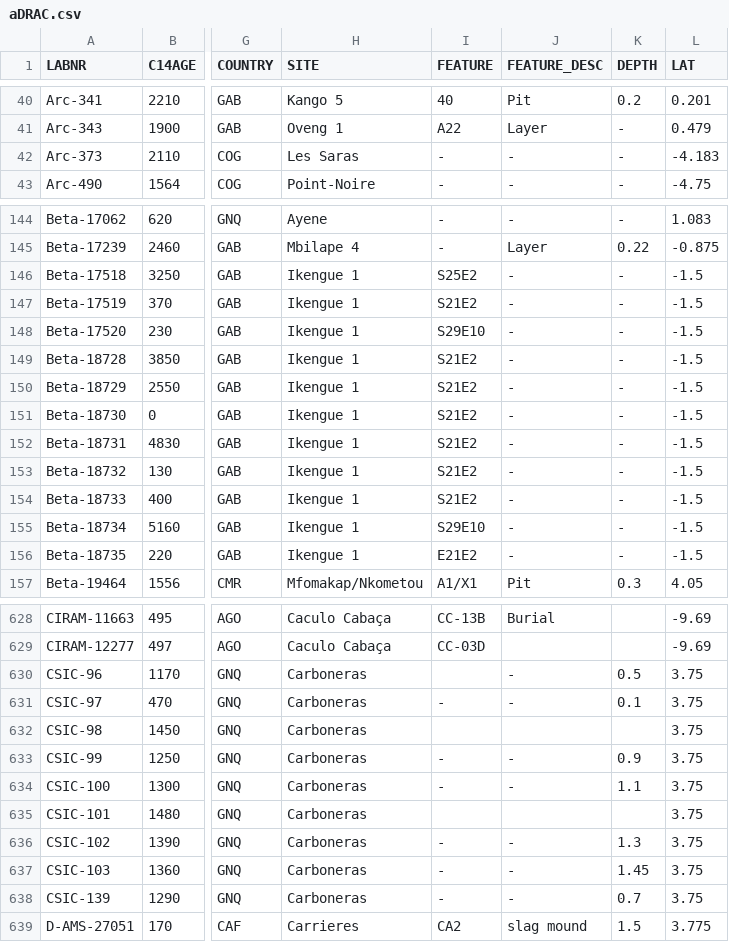
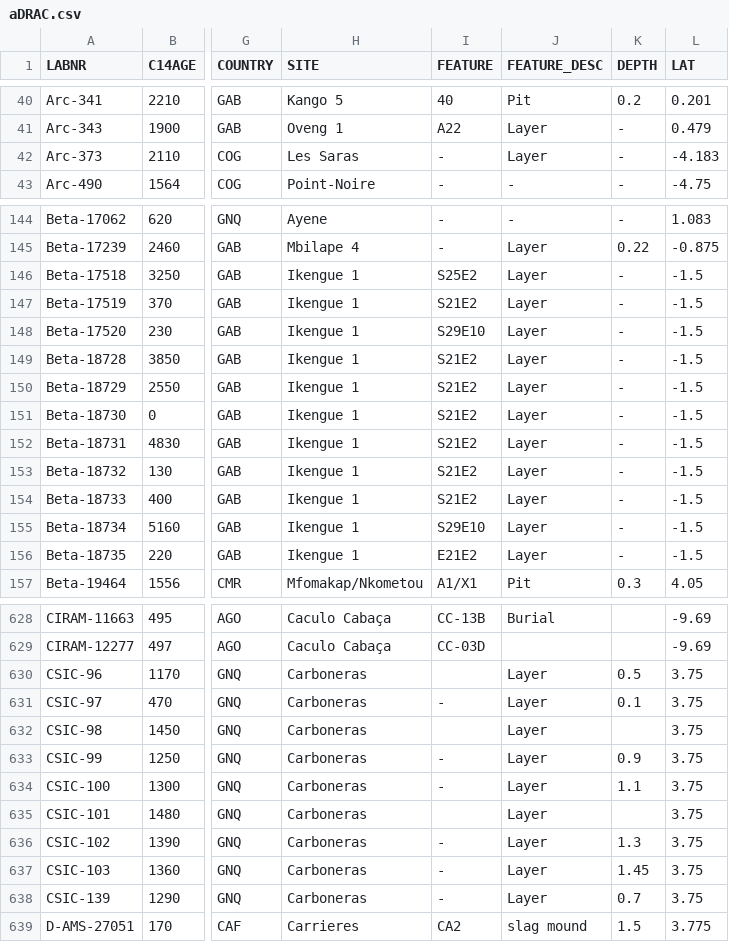
Before and after one commit to dirkseidensticker/aDRAC, a CSV file: aDRAC.csv, drawn as a sheet; only a part is shown, gaps mark what is left out; the diff covers the shown part only; the diff names each change by its address in the sheet, - before the commit and + after, or states it on an @@ line.

Commit message:
added further metadata to FEATURE_DESC

```diff
--- a/aDRAC.csv
+++ b/aDRAC.csv
-J42 (FEATURE_DESC): -
+J42 (FEATURE_DESC): Layer
-J146:J156 (FEATURE_DESC): -
+J146:J156 (FEATURE_DESC): Layer
-J630:J631 (FEATURE_DESC): -
+J630:J631 (FEATURE_DESC): Layer
-J632 (FEATURE_DESC): (empty)
+J632 (FEATURE_DESC): Layer
-J633:J634 (FEATURE_DESC): -
+J633:J634 (FEATURE_DESC): Layer
-J635 (FEATURE_DESC): (empty)
+J635 (FEATURE_DESC): Layer
-J636:J638 (FEATURE_DESC): -
+J636:J638 (FEATURE_DESC): Layer
```
Also changed, not shown: 55 edited cells elsewhere in this file.
